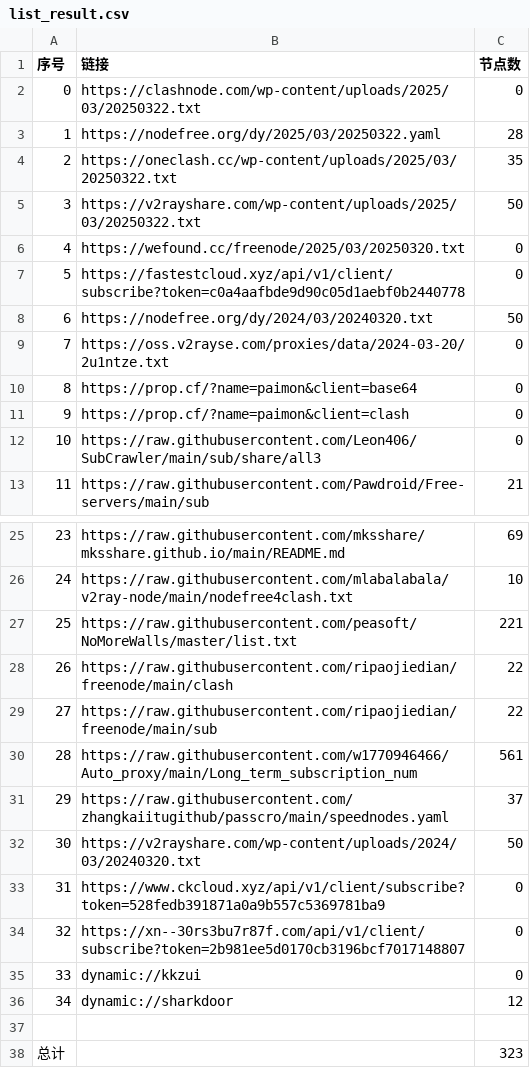
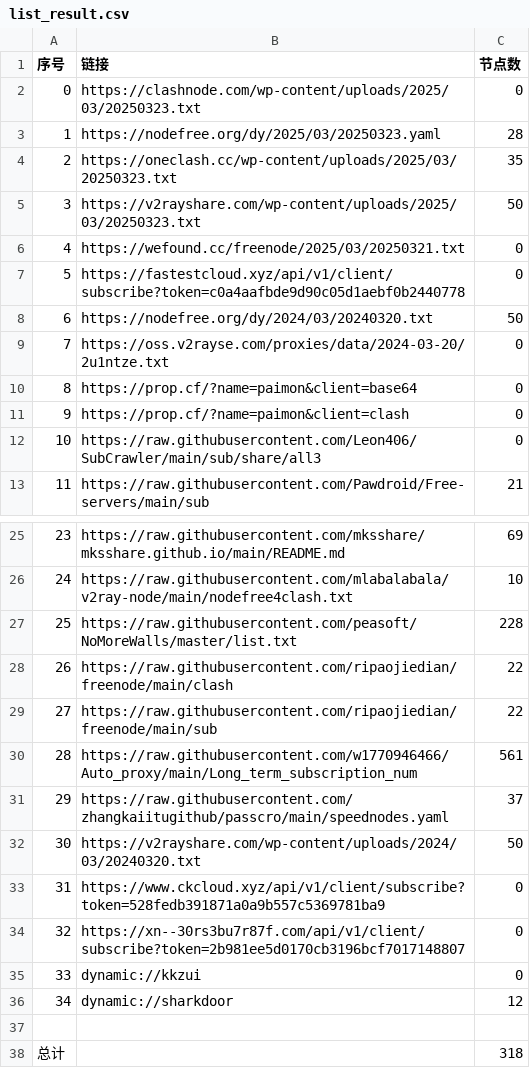
Before and after one commit to a97083435/freejie, a CSV file: freevm/list_result.csv, drawn as a sheet; only a part is shown, gaps mark what is left out.

```diff
--- a/freevm/list_result.csv
+++ b/freevm/list_result.csv
@@ -1,7 +1,7 @@
 序号,链接,节点数
-0,https://clashnode.com/wp-content/uploads/2025/03/20250322.txt,0
-1,https://nodefree.org/dy/2025/03/20250322.yaml,28
-2,https://oneclash.cc/wp-content/uploads/2025/03/20250322.txt,35
-3,https://v2rayshare.com/wp-content/uploads/2025/03/20250322.txt,50
-4,https://wefound.cc/freenode/2025/03/20250320.txt,0
+0,https://clashnode.com/wp-content/uploads/2025/03/20250323.txt,0
+1,https://nodefree.org/dy/2025/03/20250323.yaml,28
+2,https://oneclash.cc/wp-content/uploads/2025/03/20250323.txt,35
+3,https://v2rayshare.com/wp-content/uploads/2025/03/20250323.txt,50
+4,https://wefound.cc/freenode/2025/03/20250321.txt,0
 5,https://fastestcloud.xyz/api/v1/client/subscribe?token=c0a4aafbde9d90c05d1aebf0b2440778,0
@@ -26,3 +26,3 @@
 24,https://raw.githubusercontent.com/mlabalabala/v2ray-node/main/nodefree4clash.txt,10
-25,https://raw.githubusercontent.com/peasoft/NoMoreWalls/master/list.txt,221
+25,https://raw.githubusercontent.com/peasoft/NoMoreWalls/master/list.txt,228
 26,https://raw.githubusercontent.com/ripaojiedian/freenode/main/clash,22
@@ -37,2 +37,2 @@
 
-总计,,323
+总计,,318
```
Also changed, not shown: 11 other files.
